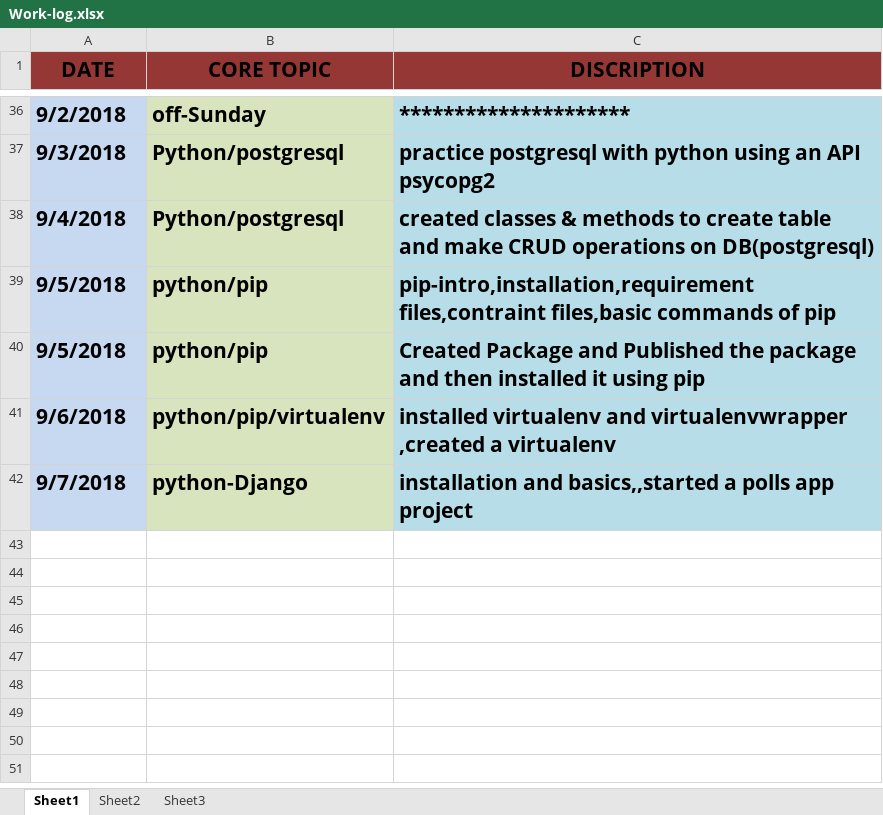
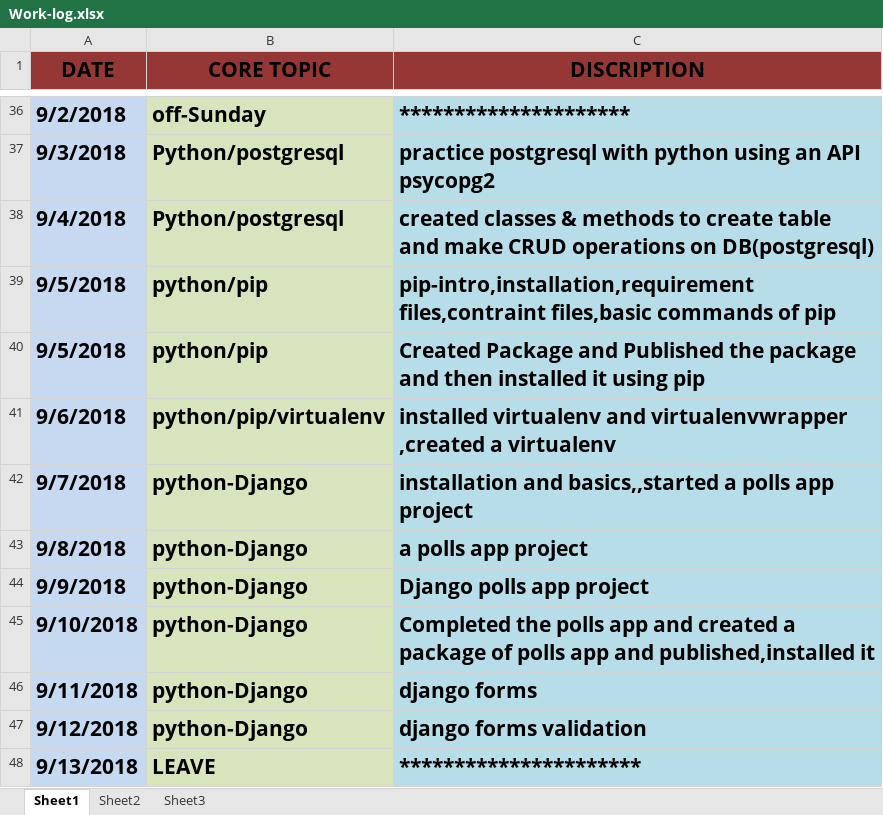
Before and after one commit to ayazurrashid/Applied-Internship, an Excel workbook: Work-log.xlsx, sheet Sheet1, drawn as a sheet; only a part is shown, gaps mark what is left out; values as stored, in another font and other column widths than the file's, no borders; the diff names each change by its address in the sheet, - before the commit and + after, or states it on an @@ line.

Commit message:
work-log updated and django polls app added

```diff
--- a/Work-log.xlsx (sheet Sheet1)
+++ b/Work-log.xlsx (sheet Sheet1)
+row 43: 9/8/2018 | python-Django | a polls app project
+row 44: 9/9/2018 | python-Django | Django polls app project
+row 45: 9/10/2018 | python-Django | Completed the polls app and created a package of polls app and published,installed it
+row 46: 9/11/2018 | python-Django | django forms
+row 47: 9/12/2018 | python-Django | django forms validation
+row 48: 9/13/2018 | LEAVE | **********************
```
Also changed, not shown: 45 other files.
